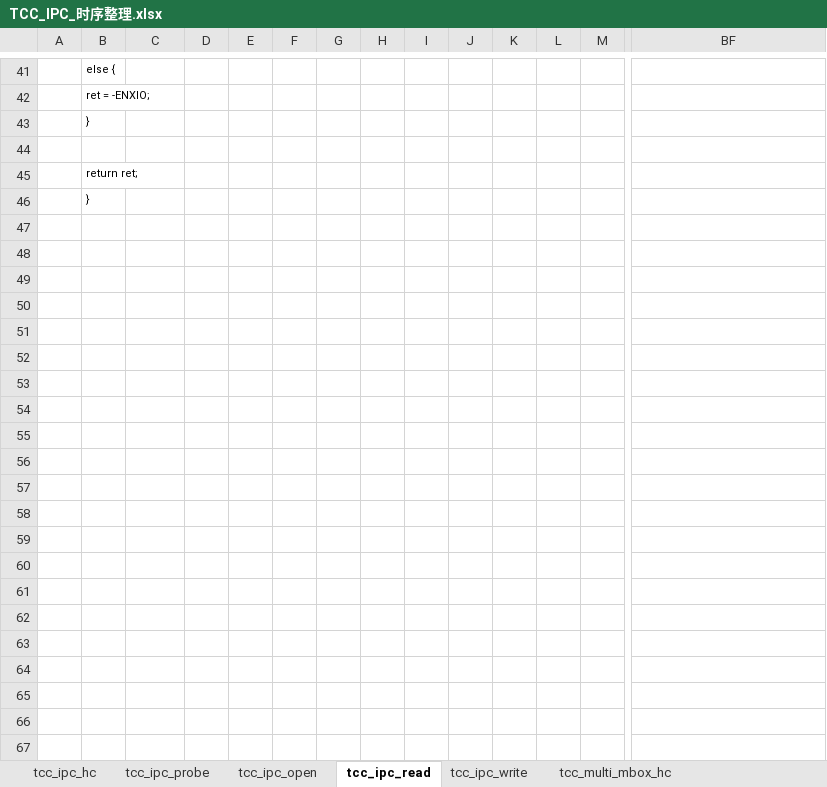
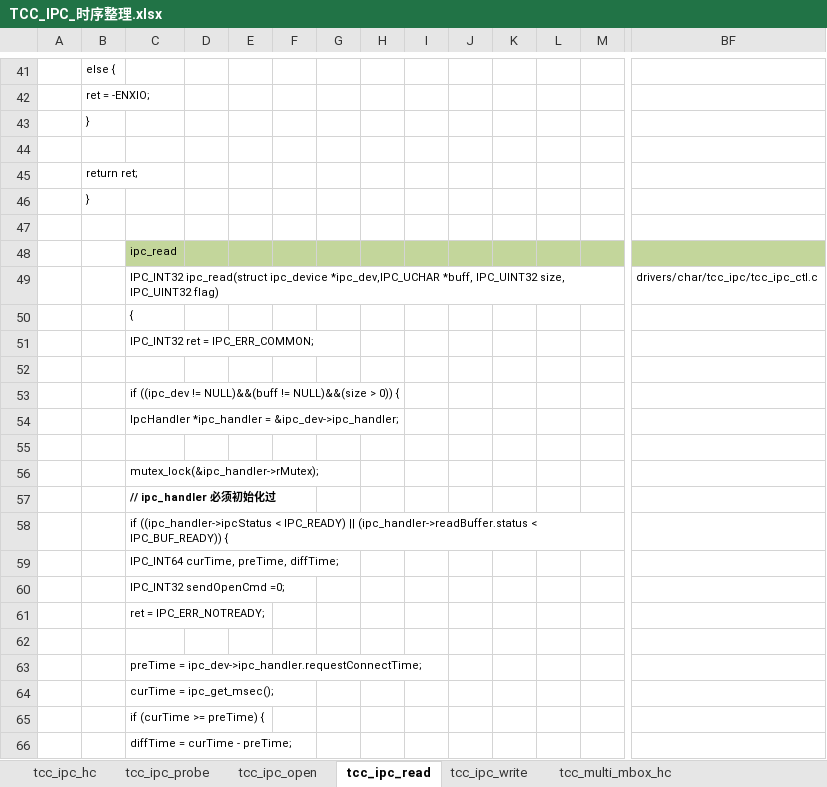
Before and after one commit to Yoleimei/SourceCodeRepo, an Excel workbook: Linux/DeviceDrivers/Document(important)/TCC_IPC_时序整理.xlsx, sheet tcc_ipc_read, drawn as a sheet; only a part is shown, gaps mark what is left out; values as stored, in another font and other column widths than the file's, no borders; rows hold the shown columns only; the diff covers the shown part only; the diff names each change by its address in the sheet, - before the commit and + after, or states it on an @@ line.

Commit message:
modify linux device driver

```diff
--- a/Linux/DeviceDrivers/Document(important)/TCC_IPC_时序整理.xlsx (sheet tcc_ipc_read)
+++ b/Linux/DeviceDrivers/Document(important)/TCC_IPC_时序整理.xlsx (sheet tcc_ipc_read)
+row 47: (empty)
+row 48:  |  | ipc_read
+row 49:  |  | IPC_INT32 ipc_read(struct ipc_device *ipc_dev,IPC_UCHAR *buff, IPC_UINT32 size, IPC_UINT32 flag) |  |  |  |  |  |  |  |  |  |  | drivers/char/tcc_ipc/tcc_ipc_ctl.c
+row 50:  |  | {
+row 51:  |  | IPC_INT32 ret = IPC_ERR_COMMON;
+row 52: (empty)
+row 53:  |  | if ((ipc_dev != NULL)&&(buff != NULL)&&(size > 0)) {
+row 54:  |  | IpcHandler *ipc_handler = &ipc_dev->ipc_handler;
+row 55: (empty)
+row 56:  |  | mutex_lock(&ipc_handler->rMutex);
+row 57:  |  | // ipc_handler 必须初始化过
+row 58:  |  | if ((ipc_handler->ipcStatus < IPC_READY) || (ipc_handler->readBuffer.status < IPC_BUF_READY)) {
+row 59:  |  | IPC_INT64 curTime, preTime, diffTime;
+row 60:  |  | IPC_INT32 sendOpenCmd =0;
+row 61:  |  | ret = IPC_ERR_NOTREADY;
+row 62: (empty)
+row 63:  |  | preTime = ipc_dev->ipc_handler.requestConnectTime;
+row 64:  |  | curTime = ipc_get_msec();
+row 65:  |  | if (curTime >= preTime) {
+row 66:  |  | diffTime = curTime - preTime;
```
Also changed, not shown: 166 added rows and 2 edited cells elsewhere in this sheet, sheet tcc_ipc_open, sheet tcc_ipc_write, Linux/DeviceDrivers/Document(important)/03.内核线程.xlsx.
